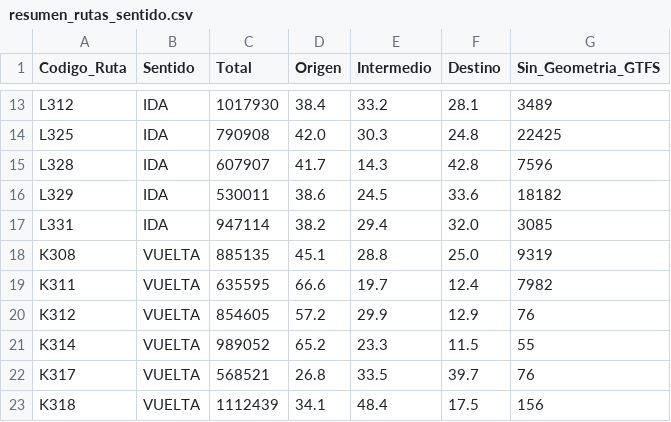
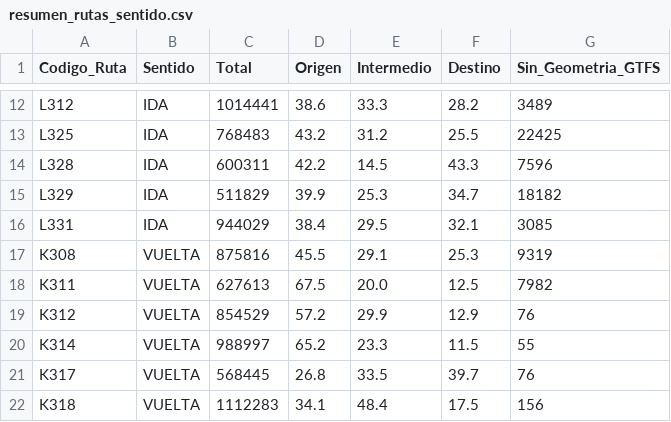
Before and after one commit to andersonsarmientoBI/comparador-rutas-sitp, a CSV file: resumen_rutas_sentido.csv, drawn as a sheet; only a part is shown, gaps mark what is left out; addresses are those after the commit; the diff covers the shown part only; the diff names each change by its address in the sheet, - before the commit and + after, or states it on an @@ line.

```diff
--- a/resumen_rutas_sentido.csv
+++ b/resumen_rutas_sentido.csv
-C12 (Total): 1017930
+C12 (Total): 1014441
-D12 (Origen): 38.4
+D12 (Origen): 38.6
-E12 (Intermedio): 33.2
+E12 (Intermedio): 33.3
-F12 (Destino): 28.1
+F12 (Destino): 28.2
-C13 (Total): 790908
+C13 (Total): 768483
-D13 (Origen): 42.0
+D13 (Origen): 43.2
-E13 (Intermedio): 30.3
+E13 (Intermedio): 31.2
-F13 (Destino): 24.8
+F13 (Destino): 25.5
-C14 (Total): 607907
+C14 (Total): 600311
-D14 (Origen): 41.7
+D14 (Origen): 42.2
-E14 (Intermedio): 14.3
+E14 (Intermedio): 14.5
-F14 (Destino): 42.8
+F14 (Destino): 43.3
-C15 (Total): 530011
+C15 (Total): 511829
-D15 (Origen): 38.6
+D15 (Origen): 39.9
-E15 (Intermedio): 24.5
+E15 (Intermedio): 25.3
-F15 (Destino): 33.6
+F15 (Destino): 34.7
-C16 (Total): 947114
+C16 (Total): 944029
-D16 (Origen): 38.2
+D16 (Origen): 38.4
-E16 (Intermedio): 29.4
+E16 (Intermedio): 29.5
-F16 (Destino): 32.0
+F16 (Destino): 32.1
-C17 (Total): 885135
+C17 (Total): 875816
-D17 (Origen): 45.1
+D17 (Origen): 45.5
-E17 (Intermedio): 28.8
+E17 (Intermedio): 29.1
-F17 (Destino): 25.0
+F17 (Destino): 25.3
-C18 (Total): 635595
+C18 (Total): 627613
-D18 (Origen): 66.6
+D18 (Origen): 67.5
-E18 (Intermedio): 19.7
+E18 (Intermedio): 20.0
-F18 (Destino): 12.4
+F18 (Destino): 12.5
-C19 (Total): 854605
+C19 (Total): 854529
-C20 (Total): 989052
+C20 (Total): 988997
-C21 (Total): 568521
+C21 (Total): 568445
-C22 (Total): 1112439
+C22 (Total): 1112283
```
Also changed, not shown: 1 removed row and 37 edited cells elsewhere in this file, 2 other files.
